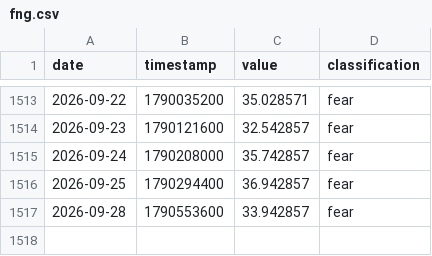
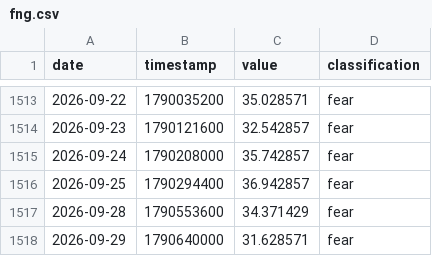
Before and after one commit to edwardchin811227/cnnfear-and-greed-index, a CSV file: data/fng.csv, drawn as a sheet; only a part is shown, gaps mark what is left out.

Commit message:
data: update fng 2026-09-30 00:10:35

```diff
--- a/data/fng.csv
+++ b/data/fng.csv
@@ -1516,2 +1516,3 @@ date,timestamp,value,classification
 2026-09-25,1790294400,36.942857,fear
-2026-09-28,1790553600,33.942857,fear
+2026-09-28,1790553600,34.371429,fear
+2026-09-29,1790640000,31.628571,fear
```
Also changed, not shown: 1 other file.
